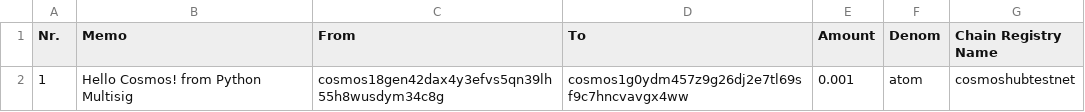
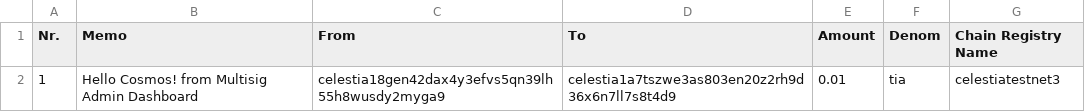
Before and after one commit to ChorusOne/cosmos-multisig-tool, a CSV file: payout.sample.csv, drawn as a sheet.

Commit message:
Update sample payout csv

```diff
--- a/payout.sample.csv
+++ b/payout.sample.csv
@@ -1,2 +1,2 @@
 Nr.,Memo,From,To,Amount,Denom,Chain Registry Name
-1,Hello Cosmos! from Python Multisig,cosmos18gen42dax4y3efvs5qn39lh55h8wusdym34c8g,cosmos1g0ydm457z9g26dj2e7tl69sf9c7hncvavgx4ww,0.001,atom,cosmoshubtestnet
+1,Hello Cosmos! from Multisig Admin Dashboard,celestia18gen42dax4y3efvs5qn39lh55h8wusdy2myga9,celestia1a7tszwe3as803en20z2rh9d36x6n7ll7s8t4d9,0.01,tia,celestiatestnet3
```
